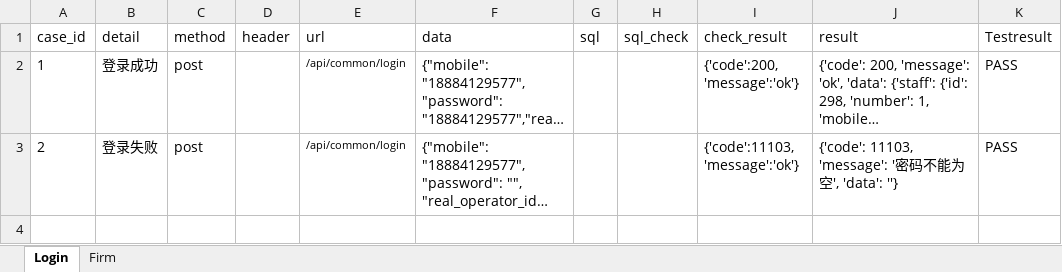
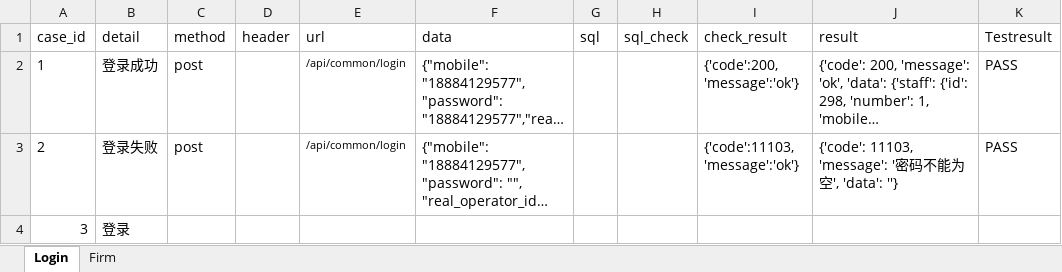
Before and after one commit to xinjf/SAAS_API, an Excel workbook: test_data/AssetManagement/common/common.xlsx, sheet Login, drawn as a sheet; long unchanged cells end in …; values as stored, in another font and other column widths than the file's, no borders; the diff names each change by its address in the sheet, - before the commit and + after, or states it on an @@ line.

```diff
--- a/test_data/AssetManagement/common/common.xlsx (sheet Login)
+++ b/test_data/AssetManagement/common/common.xlsx (sheet Login)
+row 4: 3 | 登录
```
Also changed, not shown: 3 other files.
